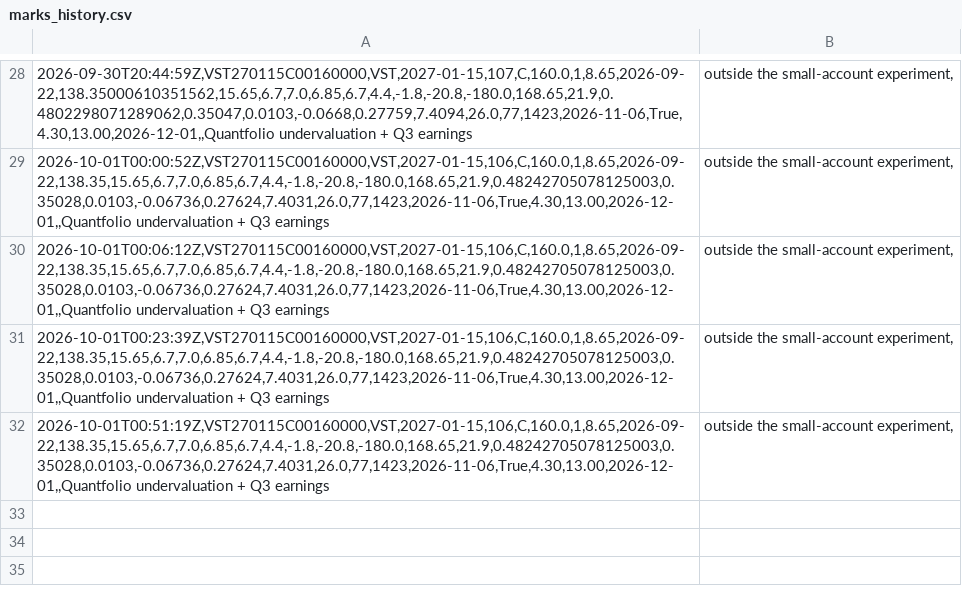
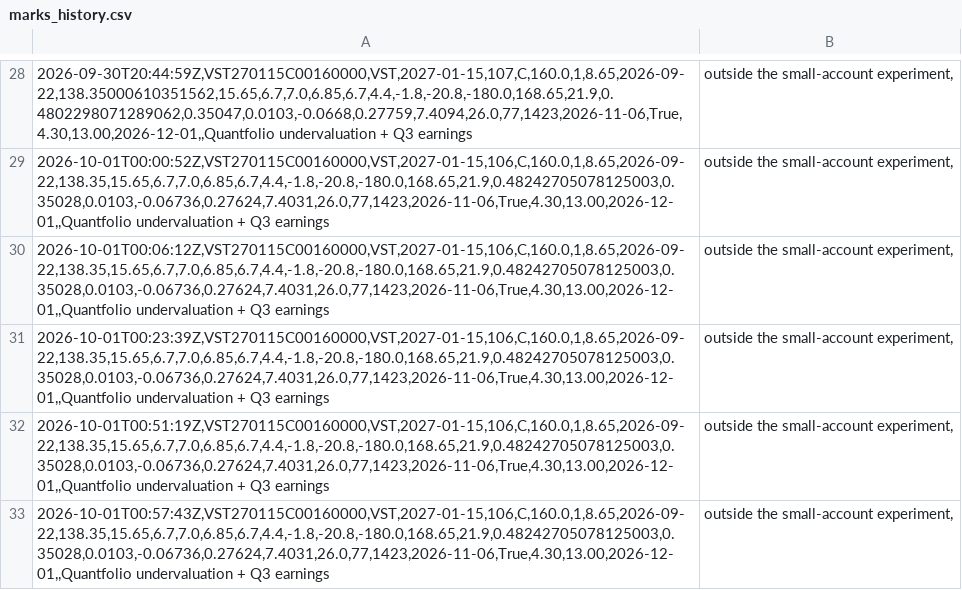
Before and after one commit to QuinnyXu/quantfolio-options, a CSV file: marks_history.csv, drawn as a sheet; only a part is shown, gaps mark what is left out; the diff names each change by its address in the sheet, - before the commit and + after, or states it on an @@ line.

Commit message:
data: 2026-10-01T00:57Z

```diff
--- a/marks_history.csv
+++ b/marks_history.csv
+row 33: 2026-10-01T00:57:43Z,VST270115C00160000,VST,2027-01-15,106,C,160.0,1,8.65,2026-09-22,138.35,15.65,6.7,7.0,6.85,6.7,4.4,-1.8,-20.8,-180.0,168.65,21.9,0.48242705078125003,0.35028,0.0103,-0.06736,0.27624,7.4031,26.0,77,1423,2026-11-06,True,4.30,13.00,2026-12-01,,Quantfolio undervaluation + Q3 earnings | outside the small-account experiment,
```
Also changed, not shown: macro_overlay.csv, macro_overlay_history.csv, 3 other files.
